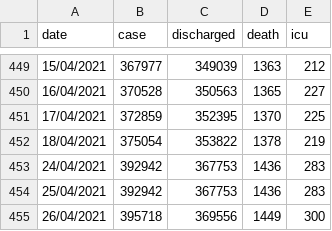
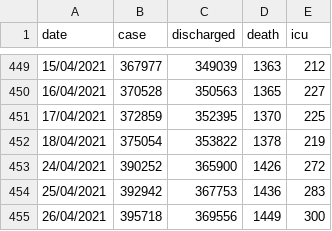
Before and after one commit to DrDiban/covid_Malaysia, a CSV file: data1.csv, drawn as a sheet; only a part is shown, gaps mark what is left out.

Commit message:
Update data1.csv

```diff
--- a/data1.csv
+++ b/data1.csv
@@ -452,3 +452,3 @@ date,case,discharged,death,icu
 18/04/2021,375054,353822,1378,219
-24/04/2021,392942,367753,1436,283
+24/04/2021,390252,365900,1426,272
 25/04/2021,392942,367753,1436,283
```
